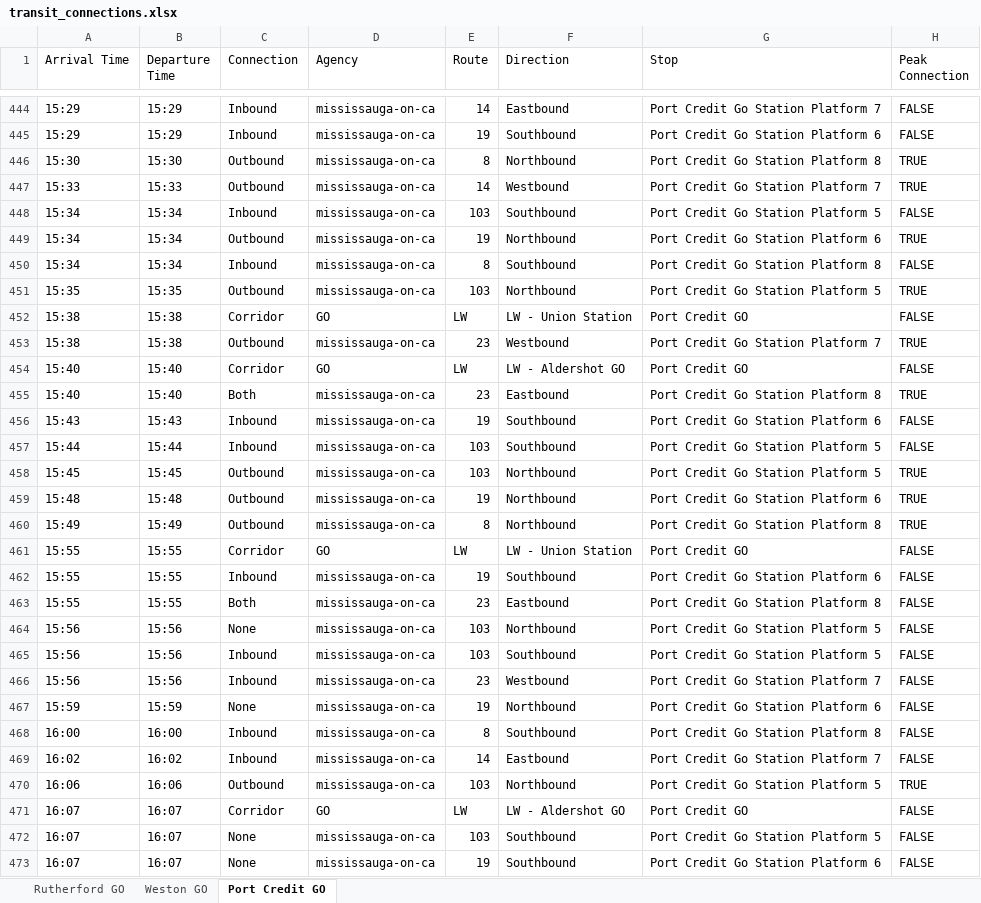
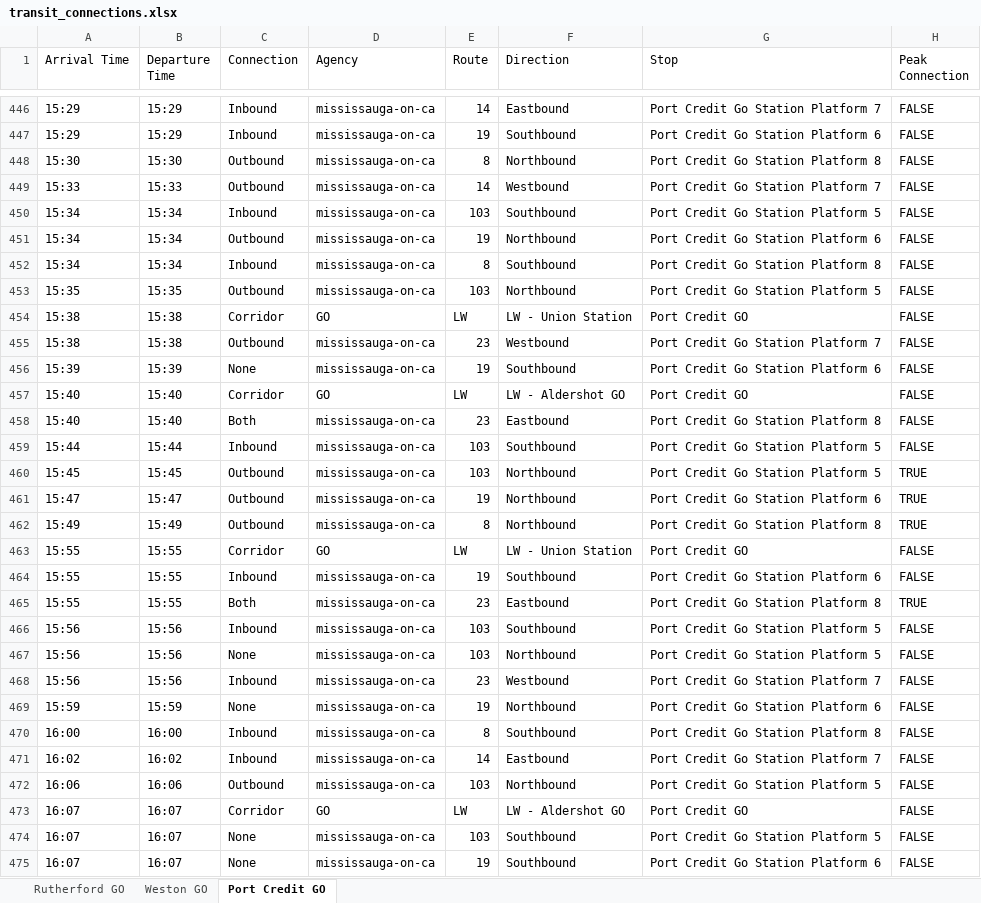
Before and after one commit to EddyIonescu/gtfs-connect, an Excel workbook: output/transit_connections.xlsx, sheet Port Credit GO, drawn as a sheet; only a part is shown, gaps mark what is left out; values as stored, in another font and other column widths than the file's, no cell formats; removed rows and columns are numbered as before the commit, all else as after; the diff covers the shown part only; the diff names each change by its address in the sheet, - before the commit and + after, or states it on an @@ line.

```diff
--- a/output/transit_connections.xlsx (sheet Port Credit GO)
+++ b/output/transit_connections.xlsx (sheet Port Credit GO)
-H448:H449 (Peak Connection): TRUE
+H448:H449 (Peak Connection): FALSE
-H451 (Peak Connection): TRUE
+H451 (Peak Connection): FALSE
-H453 (Peak Connection): TRUE
+H453 (Peak Connection): FALSE
-H455 (Peak Connection): TRUE
+H455 (Peak Connection): FALSE
+row 456: 15:39 | 15:39 | None | mississauga-on-ca | 19 | Southbound | Port Credit Go Station Platform 6 | FALSE
-H458 (Peak Connection): TRUE
+H458 (Peak Connection): FALSE
-row 456: 15:43 | 15:43 | Inbound | mississauga-on-ca | 19 | Southbound | Port Credit Go Station Platform 6 | FALSE
-A461 (Arrival Time): 15:48
+A461 (Arrival Time): 15:47
-B461 (Departure Time): 15:48
+B461 (Departure Time): 15:47
-H465 (Peak Connection): FALSE
+H465 (Peak Connection): TRUE
@@ row 465 moved to row 466: 15:56 @@
-H472 (Peak Connection): TRUE
+H472 (Peak Connection): FALSE
```
Also changed, not shown: 30 added rows, 27 removed rows, 17 moved rows and 93 edited cells elsewhere in this sheet, sheet Weston GO, sheet Rutherford GO, cell formats, 9 other files.
